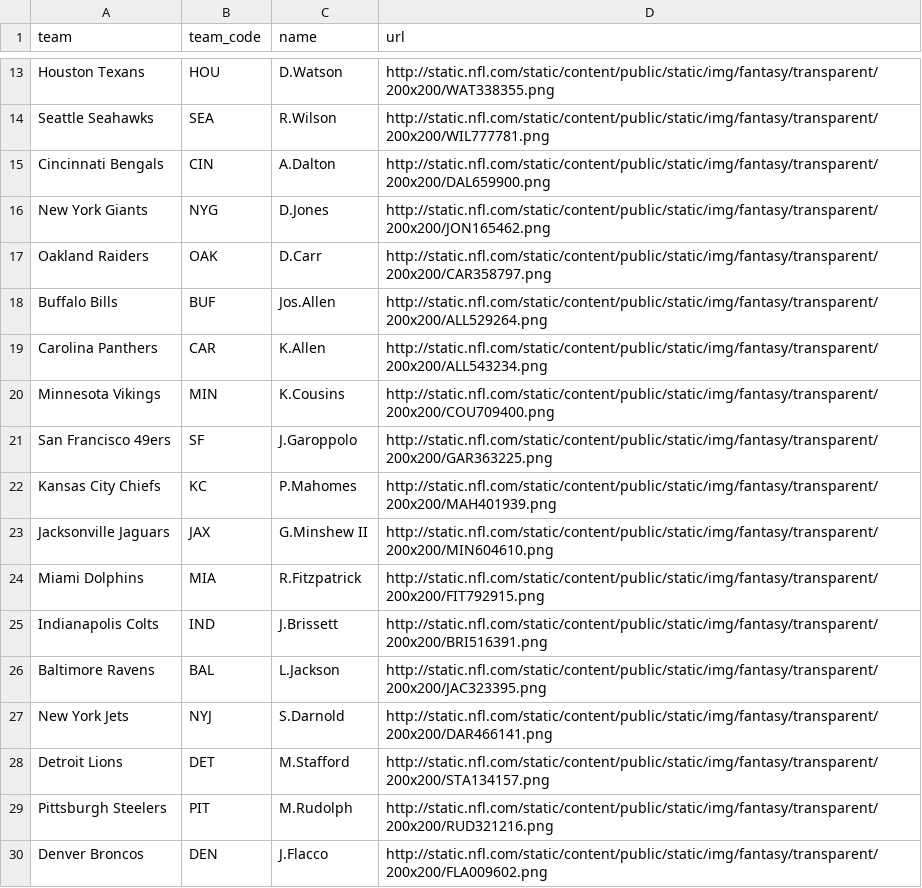
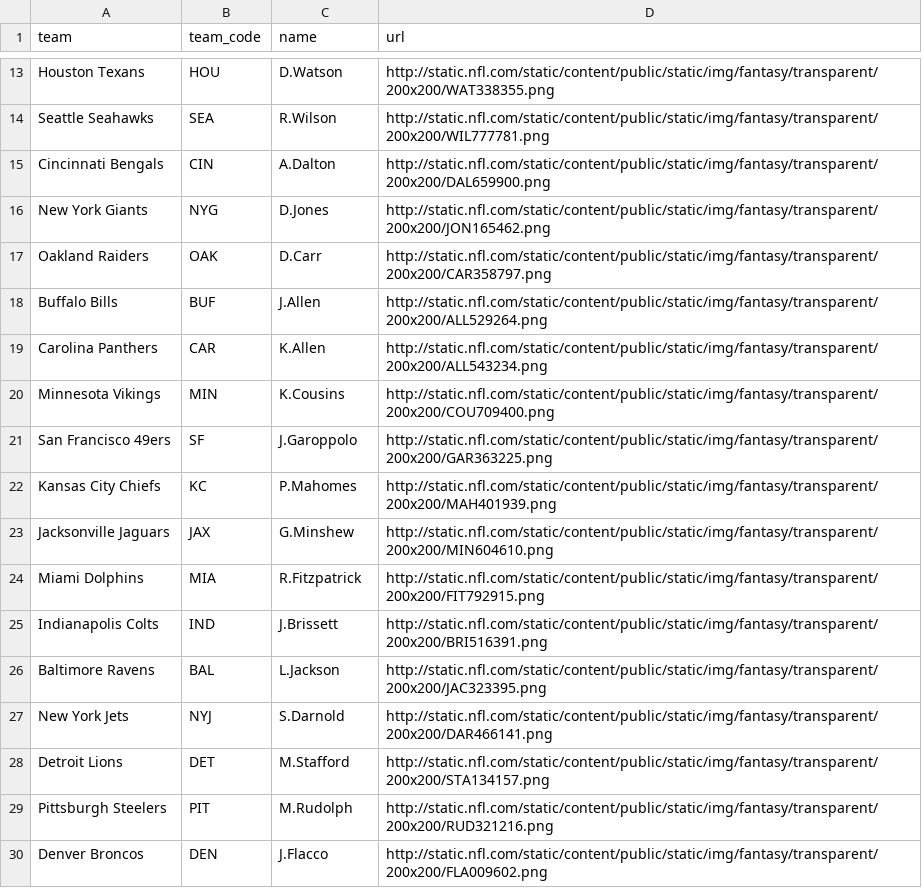
Before and after one commit to GuitarGeorge44/nfl-stats, a CSV file: nfl_teamqbs.csv, drawn as a sheet; only a part is shown, gaps mark what is left out.

Commit message:
Add files via upload

```diff
--- a/nfl_teamqbs.csv
+++ b/nfl_teamqbs.csv
@@ -17,3 +17,3 @@ New York Giants,NYG,D.Jones,http://static.nfl.com/static/content/public/static/i
 Oakland Raiders,OAK,D.Carr,http://static.nfl.com/static/content/public/static/img/fantasy/transparent/200x200/CAR358797.png
-Buffalo Bills,BUF,Jos.Allen,http://static.nfl.com/static/content/public/static/img/fantasy/transparent/200x200/ALL529264.png
+Buffalo Bills,BUF,J.Allen,http://static.nfl.com/static/content/public/static/img/fantasy/transparent/200x200/ALL529264.png
 Carolina Panthers,CAR,K.Allen,http://static.nfl.com/static/content/public/static/img/fantasy/transparent/200x200/ALL543234.png
@@ -22,3 +22,3 @@ San Francisco 49ers,SF,J.Garoppolo,http://static.nfl.com/static/content/public/s
 Kansas City Chiefs,KC,P.Mahomes,http://static.nfl.com/static/content/public/static/img/fantasy/transparent/200x200/MAH401939.png
-Jacksonville Jaguars,JAX,G.Minshew II,http://static.nfl.com/static/content/public/static/img/fantasy/transparent/200x200/MIN604610.png
+Jacksonville Jaguars,JAX,G.Minshew,http://static.nfl.com/static/content/public/static/img/fantasy/transparent/200x200/MIN604610.png
 Miami Dolphins,MIA,R.Fitzpatrick,http://static.nfl.com/static/content/public/static/img/fantasy/transparent/200x200/FIT792915.png
```
